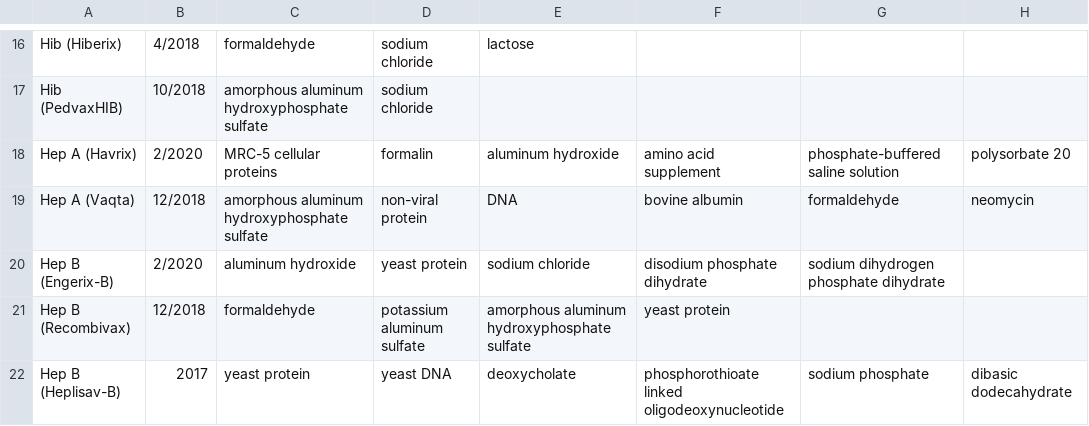
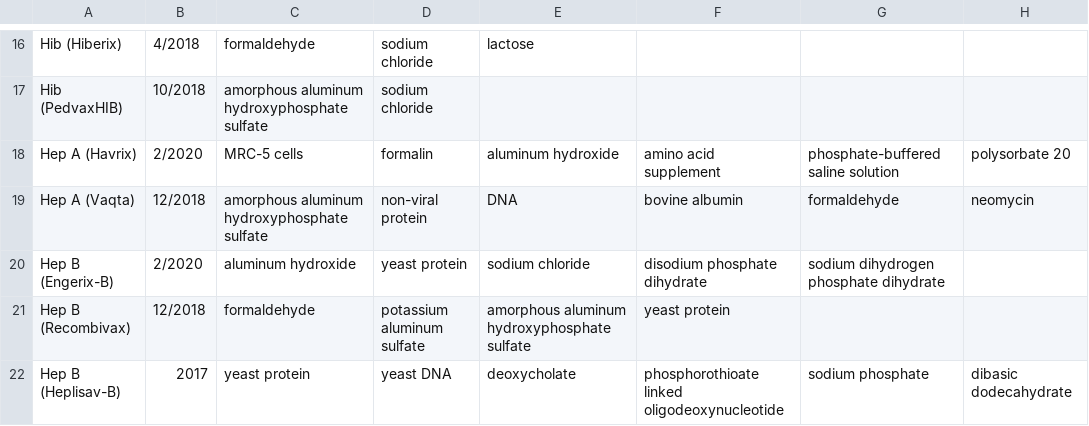
Before and after one commit to mbdoud/VaccineChecker, a CSV file: vaccine_components.csv, drawn as a sheet; only a part is shown, gaps mark what is left out; the diff covers the shown part only; the diff names each change by its address in the sheet, - before the commit and + after, or states it on an @@ line.

Commit message:
abridge MRC-5 cells

```diff
--- a/vaccine_components.csv
+++ b/vaccine_components.csv
-C18: MRC-5 cellular proteins
+C18: MRC-5 cells
```
Also changed, not shown: 39 edited cells elsewhere in this file.
